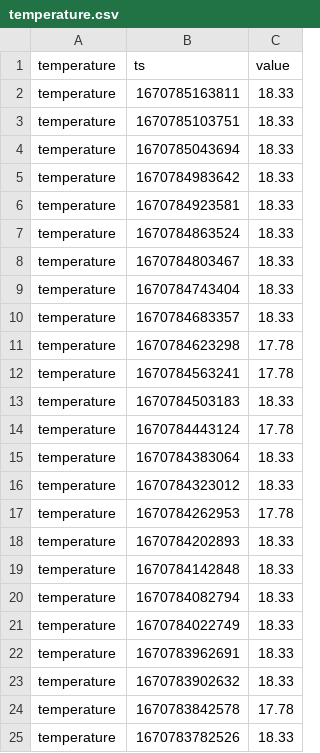
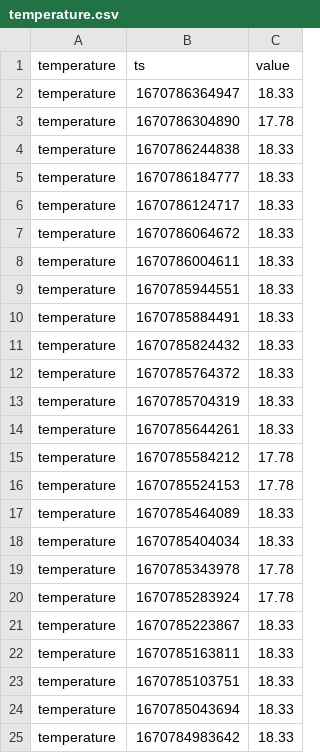
Before and after one commit to topzoz/BranntweinAG-data, a CSV file: temperature.csv, drawn as a sheet; only a part is shown; the shorter side is filled out with more unchanged rows.

```diff
--- a/temperature.csv
+++ b/temperature.csv
@@ -1,2 +1,22 @@
 temperature,ts,value
+temperature,1670786364947,18.33
+temperature,1670786304890,17.78
+temperature,1670786244838,18.33
+temperature,1670786184777,18.33
+temperature,1670786124717,18.33
+temperature,1670786064672,18.33
+temperature,1670786004611,18.33
+temperature,1670785944551,18.33
+temperature,1670785884491,18.33
+temperature,1670785824432,18.33
+temperature,1670785764372,18.33
+temperature,1670785704319,18.33
+temperature,1670785644261,18.33
+temperature,1670785584212,17.78
+temperature,1670785524153,17.78
+temperature,1670785464089,18.33
+temperature,1670785404034,18.33
+temperature,1670785343978,17.78
+temperature,1670785283924,17.78
+temperature,1670785223867,18.33
 temperature,1670785163811,18.33
```
Also changed, not shown: gravity.csv, weight.csv.
